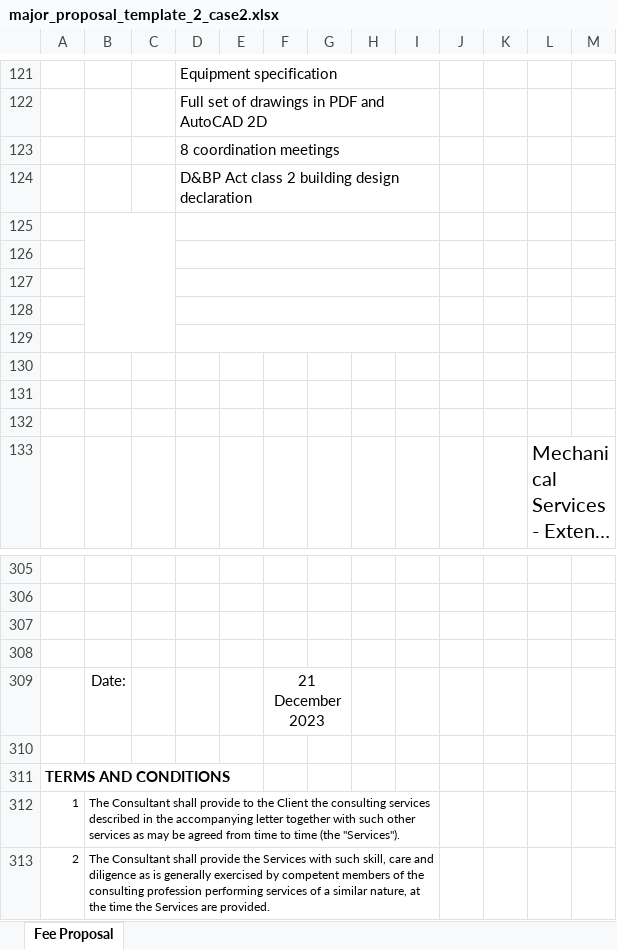
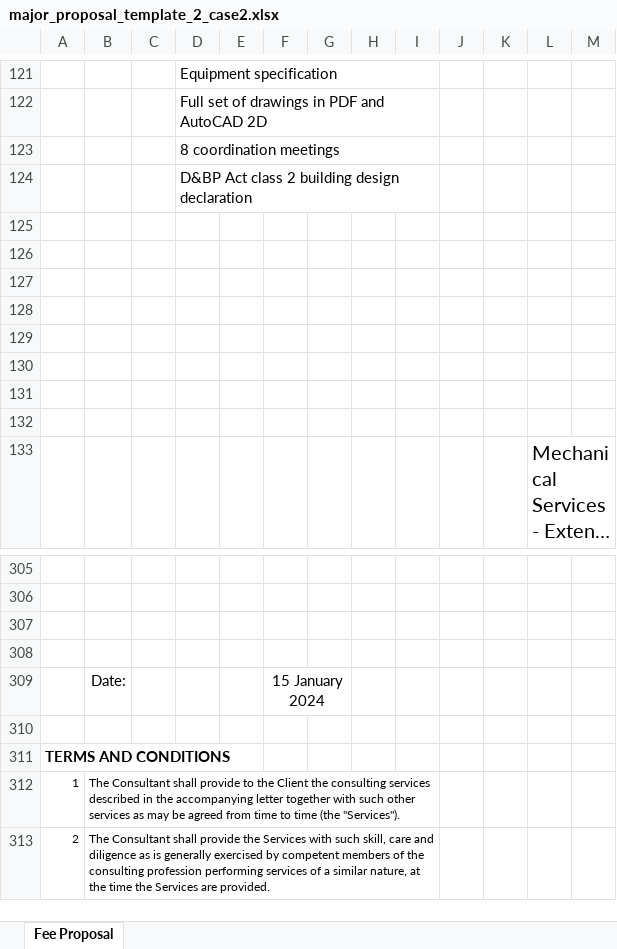
Before and after one commit to yizerozhuang/xero-asana-integration, an Excel workbook: app/resource/xlsx/major_proposal_template_2_case2.xlsx, sheet Fee Proposal, drawn as a sheet; only a part is shown, gaps mark what is left out; long unchanged cells end in …; values as stored, in another font and other column widths than the file's, no borders; charts and pictures and conditional formats not drawn; the diff names each change by its address in the sheet, - before the commit and + after, or states it on an @@ line.

```diff
--- a/app/resource/xlsx/major_proposal_template_2_case2.xlsx (sheet Fee Proposal)
+++ b/app/resource/xlsx/major_proposal_template_2_case2.xlsx (sheet Fee Proposal)
-B125:C129 merged
-D125:I125 merged
-D126:I126 merged
-D127:I127 merged
-D128:I128 merged
-D129:I129 merged
-F309: 21 December 2023
+F309: 15 January 2024
```
Also changed, not shown: app/resource/xlsx/major_proposal_template_1_case2.xlsx, app/resource/xlsx/major_proposal_template_1_case3.xlsx, 10 other files.
